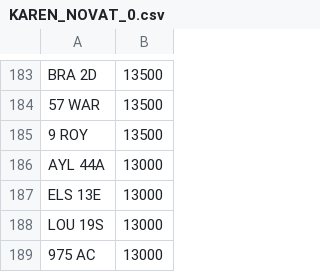
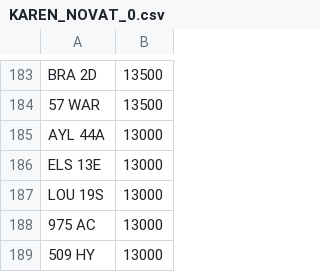
Before and after one commit to jamessaperia/simplyreg, a CSV file: csv/KAREN_NOVAT_0.csv, drawn as a sheet; only a part is shown, gaps mark what is left out; the shorter side is filled out with more unchanged rows; the diff names each change by its address in the sheet, - before the commit and + after, or states it on an @@ line.

```diff
--- a/csv/KAREN_NOVAT_0.csv
+++ b/csv/KAREN_NOVAT_0.csv
-row 185: 9 ROY | 13500
```
Also changed, not shown: csv/EMARK_PLUSVAT_380.csv, csv/MYCOMMS_NOVAT_0.csv, 1 other file.
